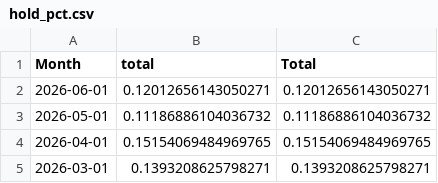
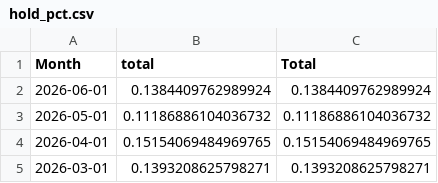
Before and after one commit to nosherzapoo/osb-tracker, a CSV file: data/ms/hold_pct.csv, drawn as a sheet; only a part is shown.

```diff
--- a/data/ms/hold_pct.csv
+++ b/data/ms/hold_pct.csv
@@ -1,3 +1,3 @@
 Month,total,Total
-2026-06-01,0.12012656143050271,0.12012656143050271
+2026-06-01,0.1384409762989924,0.1384409762989924
 2026-05-01,0.11186886104036732,0.11186886104036732
```
Also changed, not shown: data/ms/handle.csv, data/ms/sports_handle.csv, 2 other files.
